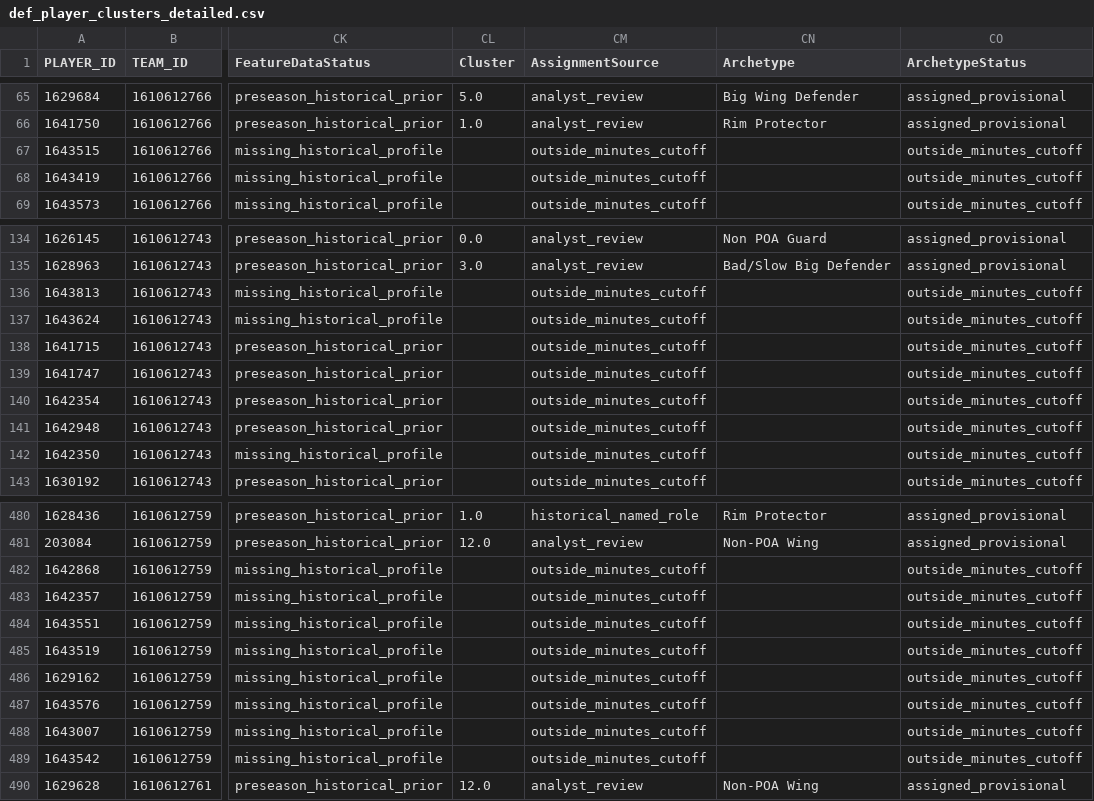
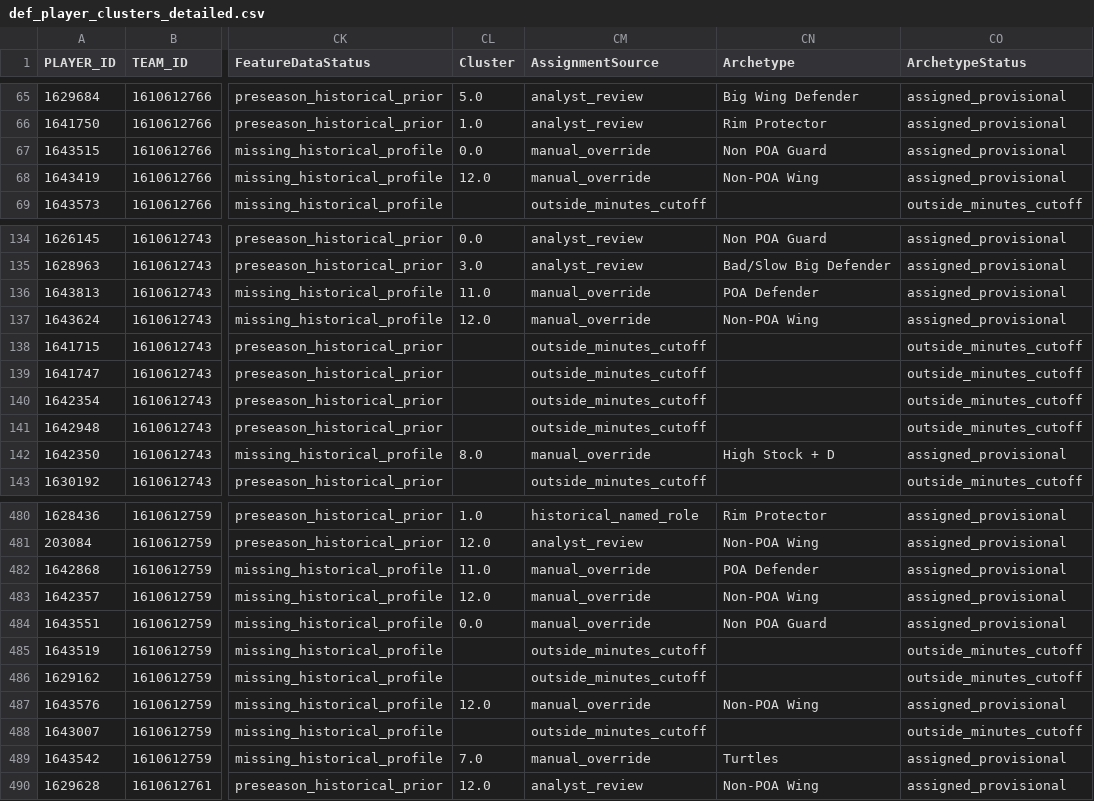
Before and after one commit to chadk94/Player_Type_Clustering, a CSV file: def_player_clusters_detailed.csv, drawn as a sheet; only a part is shown, gaps mark what is left out; the diff covers the shown part only; the diff names each change by its address in the sheet, - before the commit and + after, or states it on an @@ line.

```diff
--- a/def_player_clusters_detailed.csv
+++ b/def_player_clusters_detailed.csv
-CL67 (Cluster): (empty)
+CL67 (Cluster): 0.0
-CM67:CM68 (AssignmentSource): outside_minutes_cutoff
+CM67:CM68 (AssignmentSource): manual_override
-CN67 (Archetype): (empty)
+CN67 (Archetype): Non POA Guard
-CO67:CO68 (ArchetypeStatus): outside_minutes_cutoff
+CO67:CO68 (ArchetypeStatus): assigned_provisional
-CL68 (Cluster): (empty)
+CL68 (Cluster): 12.0
-CN68 (Archetype): (empty)
+CN68 (Archetype): Non-POA Wing
-CL136 (Cluster): (empty)
+CL136 (Cluster): 11.0
-CM136:CM137 (AssignmentSource): outside_minutes_cutoff
+CM136:CM137 (AssignmentSource): manual_override
-CN136 (Archetype): (empty)
+CN136 (Archetype): POA Defender
-CO136:CO137 (ArchetypeStatus): outside_minutes_cutoff
+CO136:CO137 (ArchetypeStatus): assigned_provisional
-CL137 (Cluster): (empty)
+CL137 (Cluster): 12.0
-CN137 (Archetype): (empty)
+CN137 (Archetype): Non-POA Wing
-CL142 (Cluster): (empty)
+CL142 (Cluster): 8.0
-CM142 (AssignmentSource): outside_minutes_cutoff
+CM142 (AssignmentSource): manual_override
-CN142 (Archetype): (empty)
+CN142 (Archetype): High Stock + D
-CO142 (ArchetypeStatus): outside_minutes_cutoff
+CO142 (ArchetypeStatus): assigned_provisional
-CL482 (Cluster): (empty)
+CL482 (Cluster): 11.0
-CM482:CM484 (AssignmentSource): outside_minutes_cutoff
+CM482:CM484 (AssignmentSource): manual_override
-CN482 (Archetype): (empty)
+CN482 (Archetype): POA Defender
-CO482:CO484 (ArchetypeStatus): outside_minutes_cutoff
+CO482:CO484 (ArchetypeStatus): assigned_provisional
-CL483 (Cluster): (empty)
+CL483 (Cluster): 12.0
-CN483 (Archetype): (empty)
+CN483 (Archetype): Non-POA Wing
-CL484 (Cluster): (empty)
+CL484 (Cluster): 0.0
-CN484 (Archetype): (empty)
+CN484 (Archetype): Non POA Guard
-CL487 (Cluster): (empty)
+CL487 (Cluster): 12.0
-CM487 (AssignmentSource): outside_minutes_cutoff
+CM487 (AssignmentSource): manual_override
-CN487 (Archetype): (empty)
+CN487 (Archetype): Non-POA Wing
-CO487 (ArchetypeStatus): outside_minutes_cutoff
+CO487 (ArchetypeStatus): assigned_provisional
-CL489 (Cluster): (empty)
+CL489 (Cluster): 7.0
-CM489 (AssignmentSource): outside_minutes_cutoff
+CM489 (AssignmentSource): manual_override
-CN489 (Archetype): (empty)
+CN489 (Archetype): Turtles
-CO489 (ArchetypeStatus): outside_minutes_cutoff
+CO489 (ArchetypeStatus): assigned_provisional
```
Also changed, not shown: 124 edited cells elsewhere in this file, data/audit/all_assignment_changes.csv, player_clusters_detailed.csv, 10 other files.
